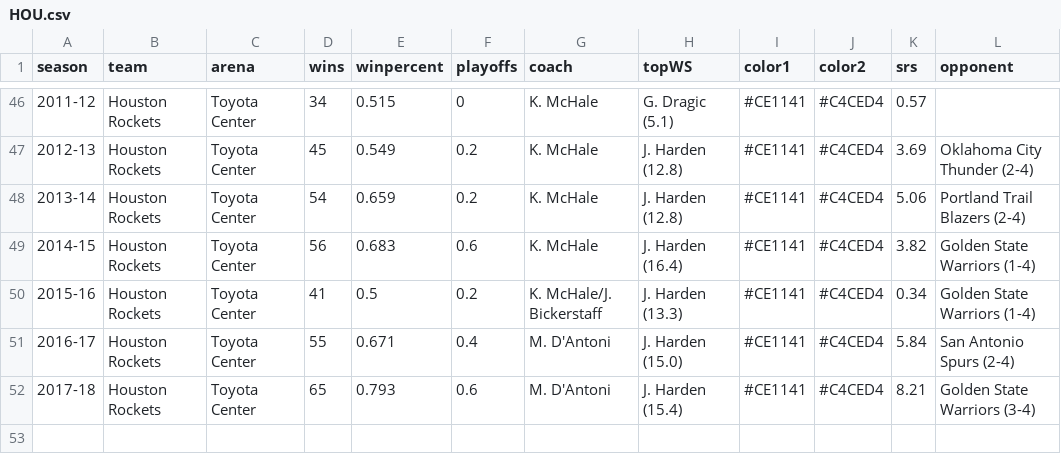
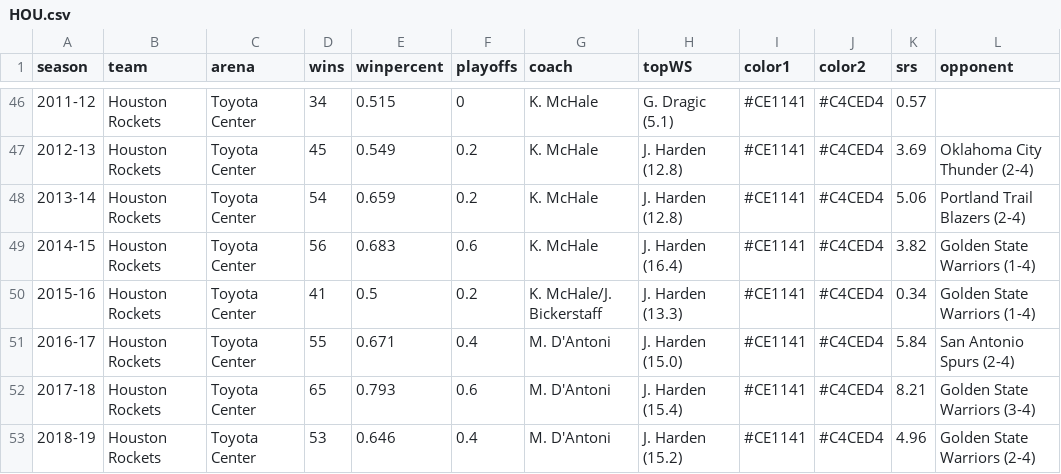
Before and after one commit to zacariias/nbahistory, a CSV file: teams/HOU.csv, drawn as a sheet; only a part is shown, gaps mark what is left out.

Commit message:
Update for 2019 playoffs

```diff
--- a/teams/HOU.csv
+++ b/teams/HOU.csv
@@ -52 +52,2 @@ season,team,arena,wins,winpercent,playoffs,coach,topWS,color1,color2,srs,opponen
 2017-18,Houston Rockets,Toyota Center,65,0.793,0.6,M. D'Antoni,J. Harden (15.4),#CE1141,#C4CED4,8.21,Golden State Warriors (3-4)
+2018-19,Houston Rockets,Toyota Center,53,0.646,0.4,M. D'Antoni,J. Harden (15.2),#CE1141,#C4CED4,4.96,Golden State Warriors (2-4)
```
Also changed, not shown: teams/BOS.csv.
